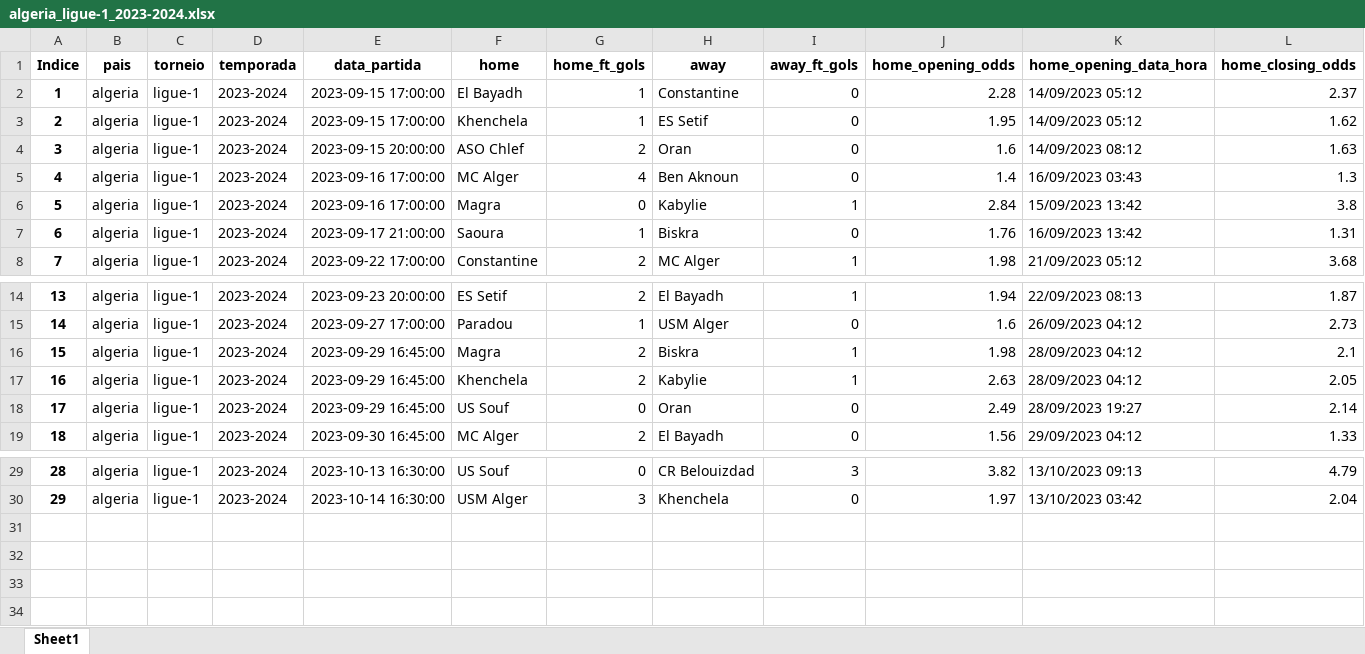
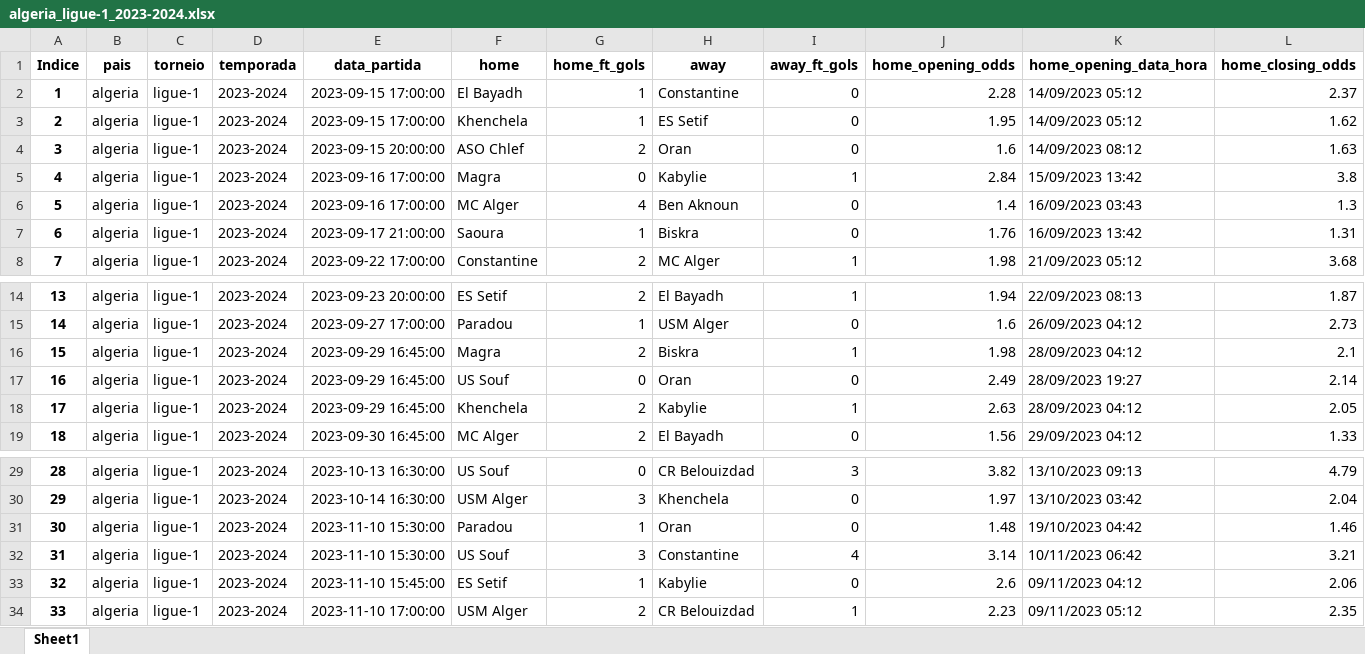
Before and after one commit to tarciziojrdf/poco, an Excel workbook: 2023/algeria_ligue-1_2023-2024.xlsx, sheet Sheet1, drawn as a sheet; only a part is shown, gaps mark what is left out; values as stored, in another font and other column widths than the file's, no borders; addresses are those after the commit; rows hold the shown columns only; the diff names each change by its address in the sheet, - before the commit and + after, or states it on an @@ line.

```diff
--- a/2023/algeria_ligue-1_2023-2024.xlsx (sheet Sheet1)
+++ b/2023/algeria_ligue-1_2023-2024.xlsx (sheet Sheet1)
@@ row 6 moved to row 5: 4 @@
@@ column A (Indice) renumbered between rows 6 and 18 @@
@@ row 18 moved to row 17: 16 @@
+row 31: 30 | algeria | ligue-1 | 2023-2024 | 2023-11-10 15:30:00 | Paradou | 1 | Oran | 0 | 1.48 | 19/10/2023 04:42 | 1.46
+row 32: 31 | algeria | ligue-1 | 2023-2024 | 2023-11-10 15:30:00 | US Souf | 3 | Constantine | 4 | 3.14 | 10/11/2023 06:42 | 3.21
+row 33: 32 | algeria | ligue-1 | 2023-2024 | 2023-11-10 15:45:00 | ES Setif | 1 | Kabylie | 0 | 2.6 | 09/11/2023 04:12 | 2.06
+row 34: 33 | algeria | ligue-1 | 2023-2024 | 2023-11-10 17:00:00 | USM Alger | 2 | CR Belouizdad | 1 | 2.23 | 09/11/2023 05:12 | 2.35
```
Also changed, not shown: 2023/denmark_1st-division_2023-2024.xlsx, 2023/france_national_2023-2024.xlsx, 41 other files.
